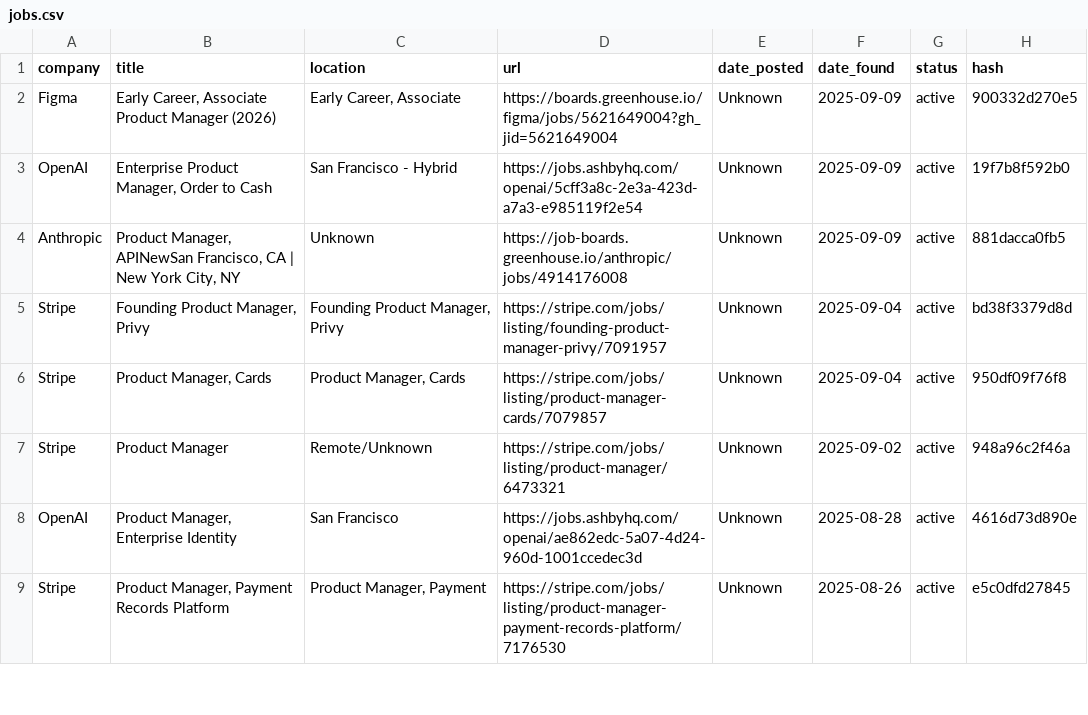
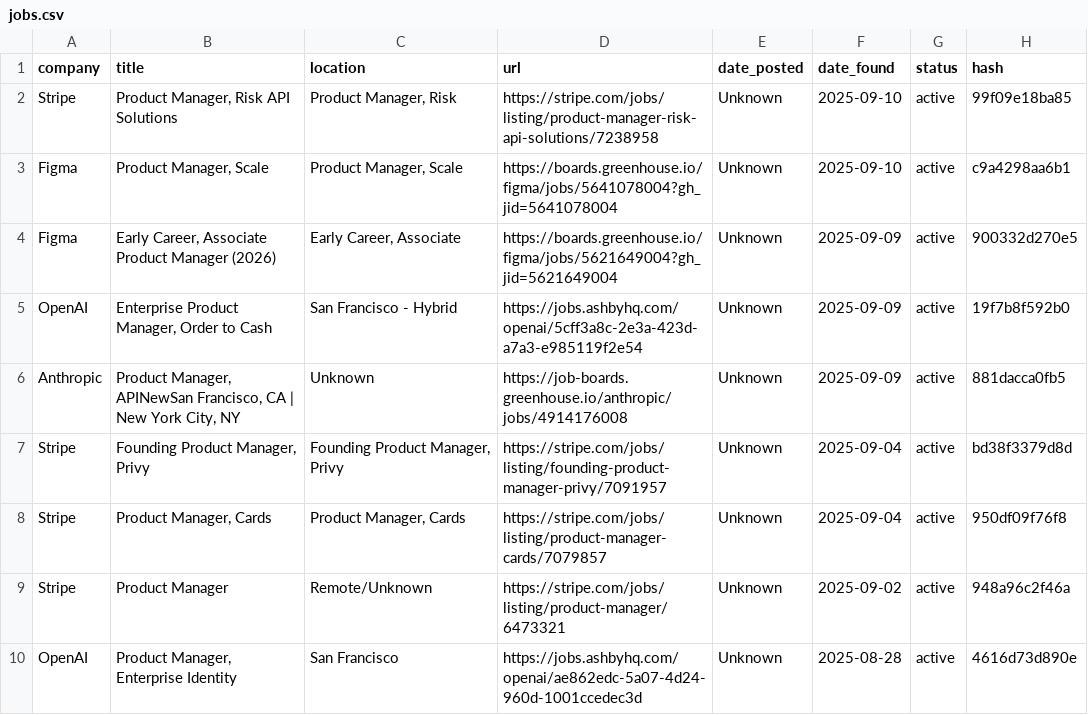
Before and after one commit to alishsayd/Scraper, a CSV file: data/jobs.csv, drawn as a sheet; only a part is shown; the shorter side is filled out with more unchanged rows.

```diff
--- a/data/jobs.csv
+++ b/data/jobs.csv
@@ -1,2 +1,4 @@
 company,title,location,url,date_posted,date_found,status,hash
+Stripe,"Product Manager, Risk API Solutions","Product Manager, Risk",https://stripe.com/jobs/listing/product-manager-risk-api-solutions/7238958,Unknown,2025-09-10,active,99f09e18ba85
+Figma,"Product Manager, Scale","Product Manager, Scale",https://boards.greenhouse.io/figma/jobs/5641078004?gh_jid=5641078004,Unknown,2025-09-10,active,c9a4298aa6b1
 Figma,"Early Career, Associate Product Manager (2026)","Early Career, Associate",https://boards.greenhouse.io/figma/jobs/5621649004?gh_jid=5621649004,Unknown,2025-09-09,active,900332d270e5
```
Also changed, not shown: 3 other files.
